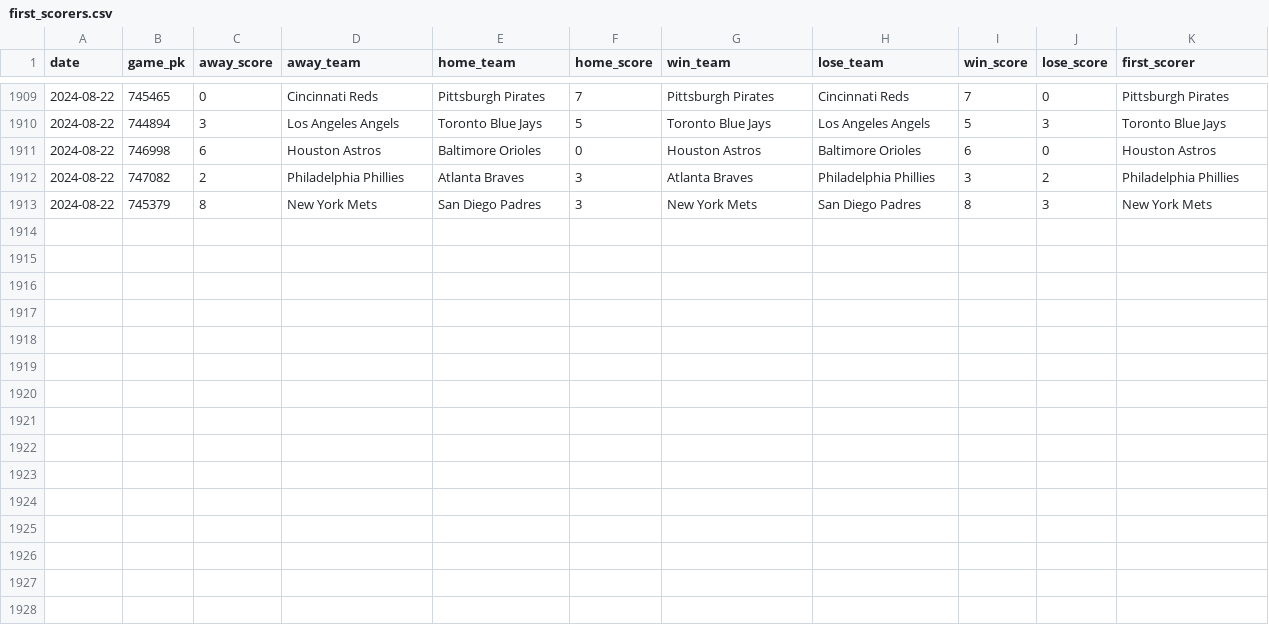
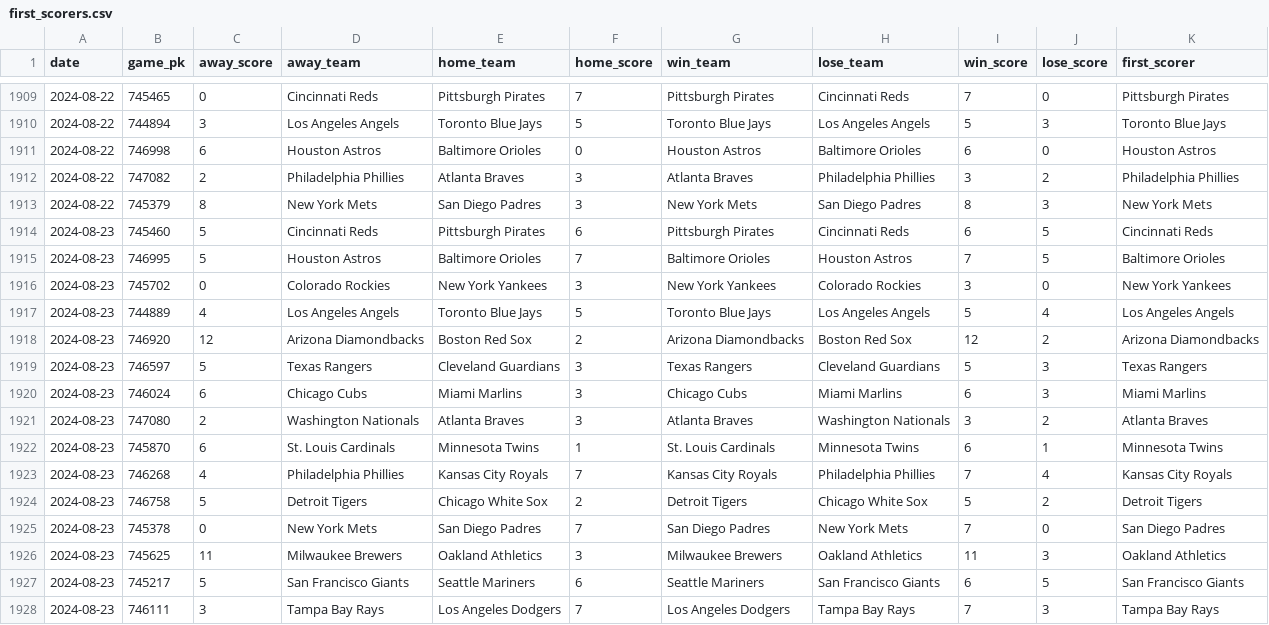
Before and after one commit to chadallison/mlb24, a CSV file: data/first_scorers.csv, drawn as a sheet; only a part is shown, gaps mark what is left out; the diff names each change by its address in the sheet, - before the commit and + after, or states it on an @@ line.

```diff
--- a/data/first_scorers.csv
+++ b/data/first_scorers.csv
+row 1914: 2024-08-23 | 745460 | 5 | Cincinnati Reds | Pittsburgh Pirates | 6 | Pittsburgh Pirates | Cincinnati Reds | 6 | 5 | Cincinnati Reds
+row 1915: 2024-08-23 | 746995 | 5 | Houston Astros | Baltimore Orioles | 7 | Baltimore Orioles | Houston Astros | 7 | 5 | Baltimore Orioles
+row 1916: 2024-08-23 | 745702 | 0 | Colorado Rockies | New York Yankees | 3 | New York Yankees | Colorado Rockies | 3 | 0 | New York Yankees
+row 1917: 2024-08-23 | 744889 | 4 | Los Angeles Angels | Toronto Blue Jays | 5 | Toronto Blue Jays | Los Angeles Angels | 5 | 4 | Los Angeles Angels
+row 1918: 2024-08-23 | 746920 | 12 | Arizona Diamondbacks | Boston Red Sox | 2 | Arizona Diamondbacks | Boston Red Sox | 12 | 2 | Arizona Diamondbacks
+row 1919: 2024-08-23 | 746597 | 5 | Texas Rangers | Cleveland Guardians | 3 | Texas Rangers | Cleveland Guardians | 5 | 3 | Texas Rangers
+row 1920: 2024-08-23 | 746024 | 6 | Chicago Cubs | Miami Marlins | 3 | Chicago Cubs | Miami Marlins | 6 | 3 | Miami Marlins
+row 1921: 2024-08-23 | 747080 | 2 | Washington Nationals | Atlanta Braves | 3 | Atlanta Braves | Washington Nationals | 3 | 2 | Atlanta Braves
+row 1922: 2024-08-23 | 745870 | 6 | St. Louis Cardinals | Minnesota Twins | 1 | St. Louis Cardinals | Minnesota Twins | 6 | 1 | Minnesota Twins
+row 1923: 2024-08-23 | 746268 | 4 | Philadelphia Phillies | Kansas City Royals | 7 | Kansas City Royals | Philadelphia Phillies | 7 | 4 | Kansas City Royals
+row 1924: 2024-08-23 | 746758 | 5 | Detroit Tigers | Chicago White Sox | 2 | Detroit Tigers | Chicago White Sox | 5 | 2 | Detroit Tigers
+row 1925: 2024-08-23 | 745378 | 0 | New York Mets | San Diego Padres | 7 | San Diego Padres | New York Mets | 7 | 0 | San Diego Padres
+row 1926: 2024-08-23 | 745625 | 11 | Milwaukee Brewers | Oakland Athletics | 3 | Milwaukee Brewers | Oakland Athletics | 11 | 3 | Oakland Athletics
+row 1927: 2024-08-23 | 745217 | 5 | San Francisco Giants | Seattle Mariners | 6 | Seattle Mariners | San Francisco Giants | 6 | 5 | San Francisco Giants
+row 1928: 2024-08-23 | 746111 | 3 | Tampa Bay Rays | Los Angeles Dodgers | 7 | Los Angeles Dodgers | Tampa Bay Rays | 7 | 3 | Tampa Bay Rays
```
Also changed, not shown: data/end_games.csv, data/first_inning_scores.csv, 27 other files.
